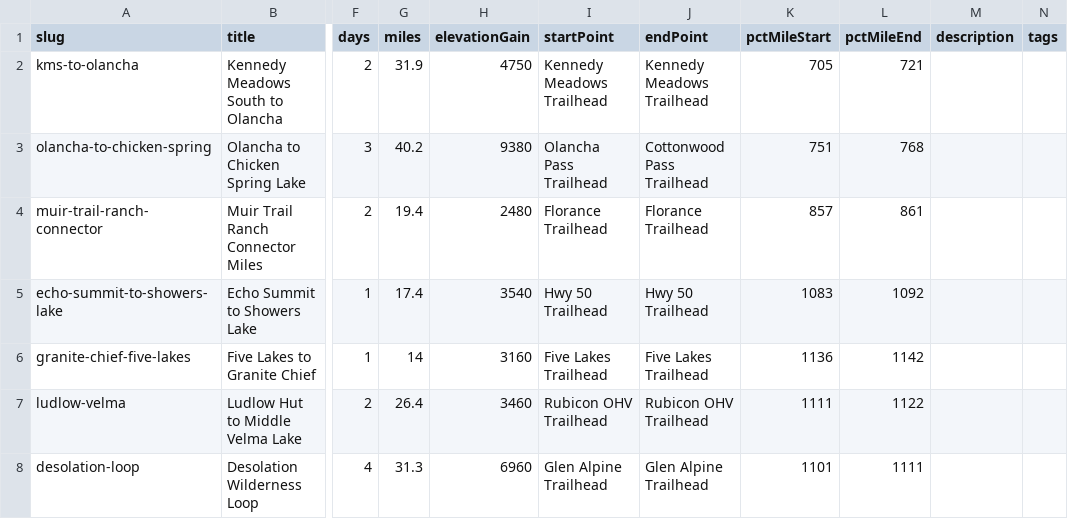
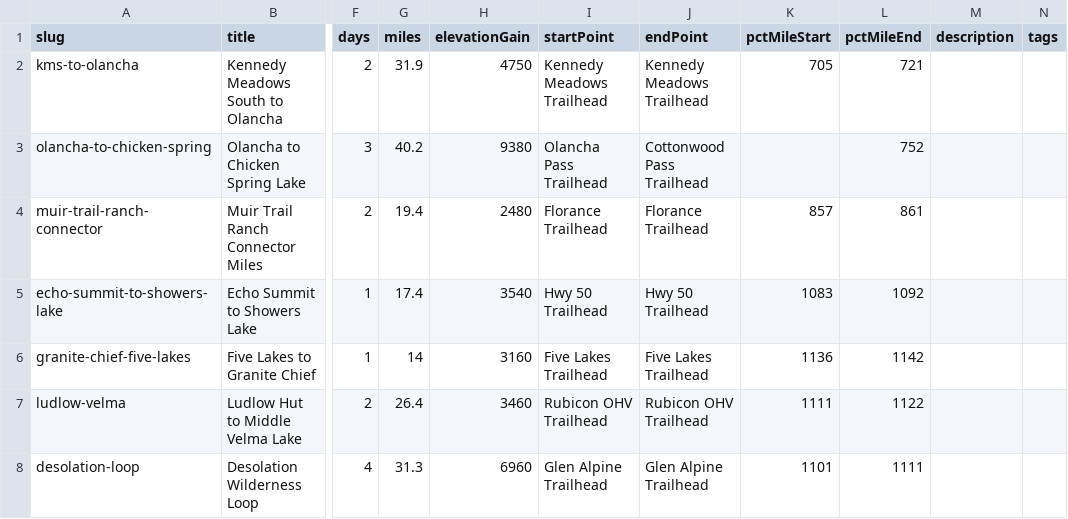
Before and after one commit to johnluckenbach-sys/pct-sierra, a CSV file: src/data/trips.csv, drawn as a sheet; only a part is shown, gaps mark what is left out; the diff names each change by its address in the sheet, - before the commit and + after, or states it on an @@ line.

Commit message:
Auto-sync trips data from Google Sheet

```diff
--- a/src/data/trips.csv
+++ b/src/data/trips.csv
-K3 (pctMileStart): 751
+K3 (pctMileStart): (empty)
-L3 (pctMileEnd): 768
+L3 (pctMileEnd): 752
```
